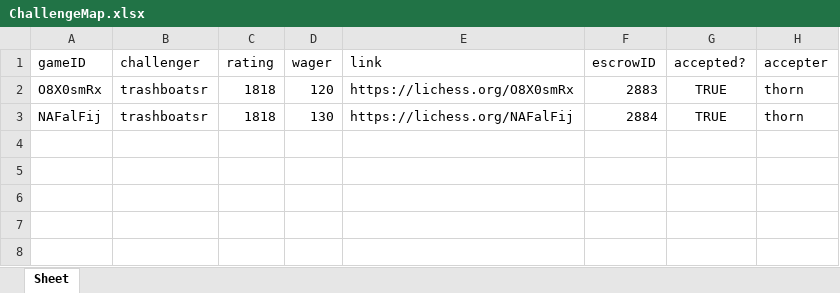
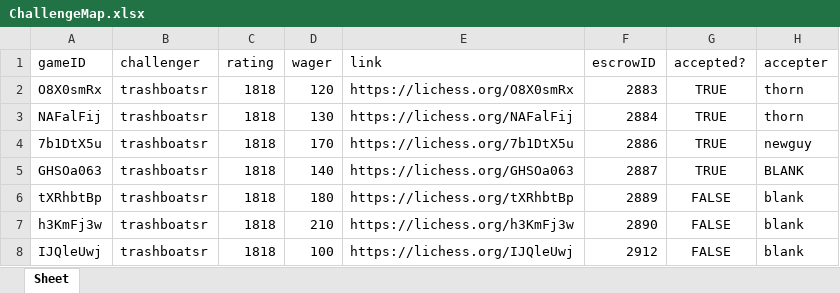
Before and after one commit to dogeyboy1932/Upland-Chess-App, an Excel workbook: XL Spreadsheets/ChallengeMap.xlsx, sheet Sheet, drawn as a sheet; values as stored, in another font and other column widths than the file's, no borders; the diff names each change by its address in the sheet, - before the commit and + after, or states it on an @@ line.

```diff
--- a/XL Spreadsheets/ChallengeMap.xlsx (sheet Sheet)
+++ b/XL Spreadsheets/ChallengeMap.xlsx (sheet Sheet)
+row 4: 7b1DtX5u | trashboatsr | 1818 | 170 | https://lichess.org/7b1DtX5u | 2886 | TRUE | newguy
+row 5: GHSOa063 | trashboatsr | 1818 | 140 | https://lichess.org/GHSOa063 | 2887 | TRUE | BLANK
+row 6: tXRhbtBp | trashboatsr | 1818 | 180 | https://lichess.org/tXRhbtBp | 2889 | FALSE | blank
+row 7: h3KmFj3w | trashboatsr | 1818 | 210 | https://lichess.org/h3KmFj3w | 2890 | FALSE | blank
+row 8: IJQleUwj | trashboatsr | 1818 | 100 | https://lichess.org/IJQleUwj | 2912 | FALSE | blank
```
Also changed, not shown: XL Spreadsheets/ProfileDatabase.xlsx, 11 other files.
